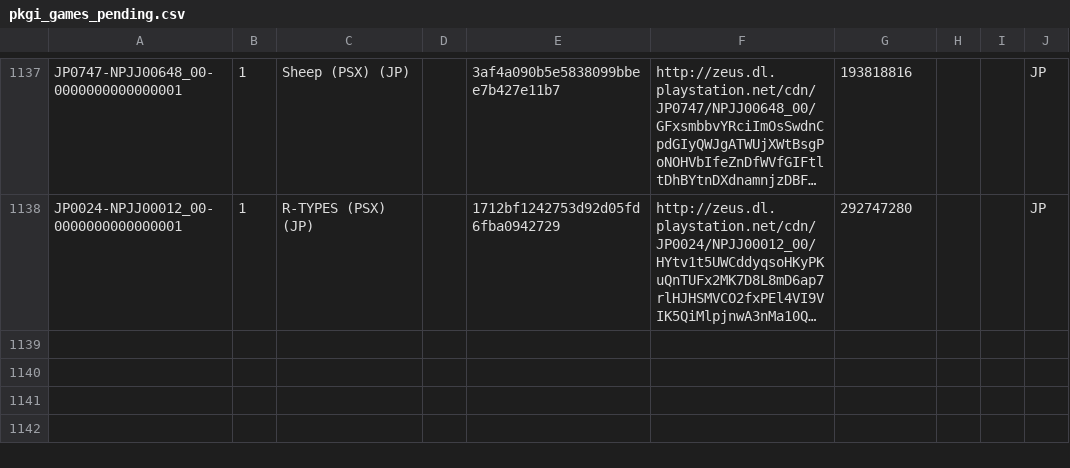
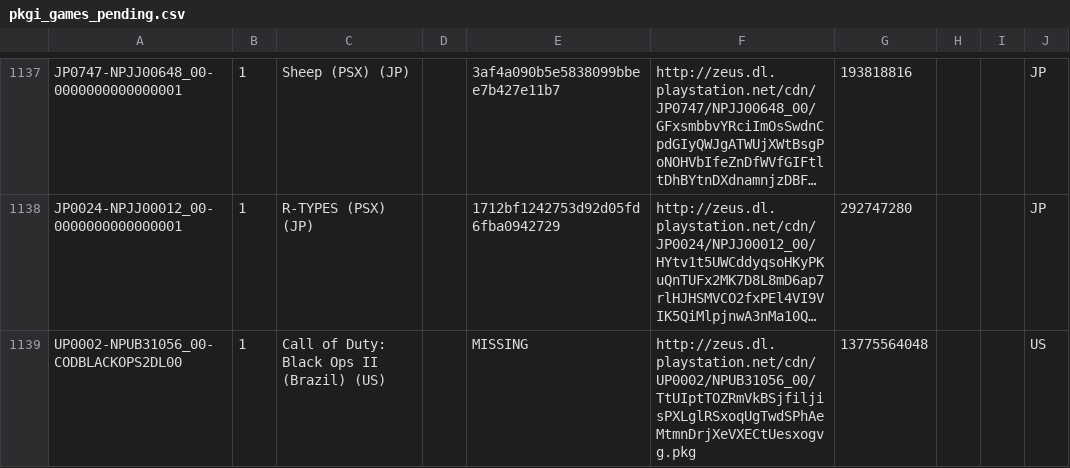
Before and after one commit to jy95/pkgi-ps3-nopaystation, a CSV file: output/pkgi_games_pending.csv, drawn as a sheet; only a part is shown, gaps mark what is left out; long unchanged cells end in …; the diff names each change by its address in the sheet, - before the commit and + after, or states it on an @@ line.

```diff
--- a/output/pkgi_games_pending.csv
+++ b/output/pkgi_games_pending.csv
+row 1139: UP0002-NPUB31056_00-CODBLACKOPS2DL00 | 1 | Call of Duty: Black Ops II (Brazil) (US) |  | MISSING | http://zeus.dl.playstation.net/cdn/UP0002/NPUB31056_00/TtUIptTOZRmVkBSjfiljisPXLglRSxoqUgTwdSPhAeMtmnDrjXeVXECtUesxogvg.pkg | 13775564048 |  |  | US
```
Also changed, not shown: input/pending_PS3_GAMES.tsv, 3 other files.
